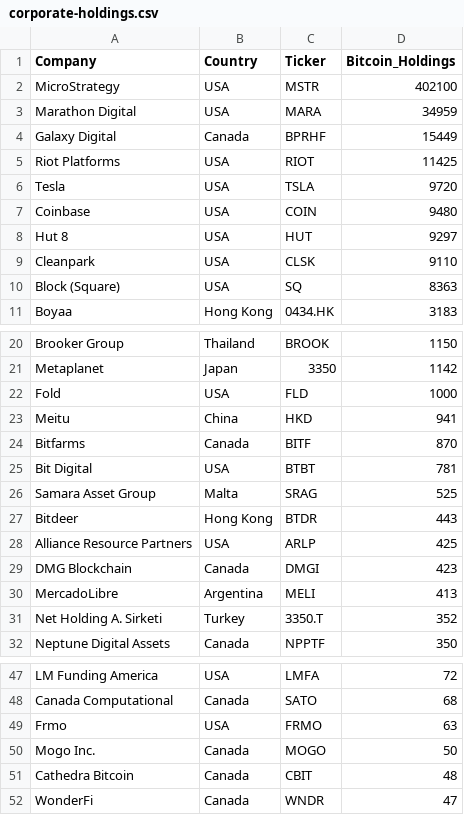
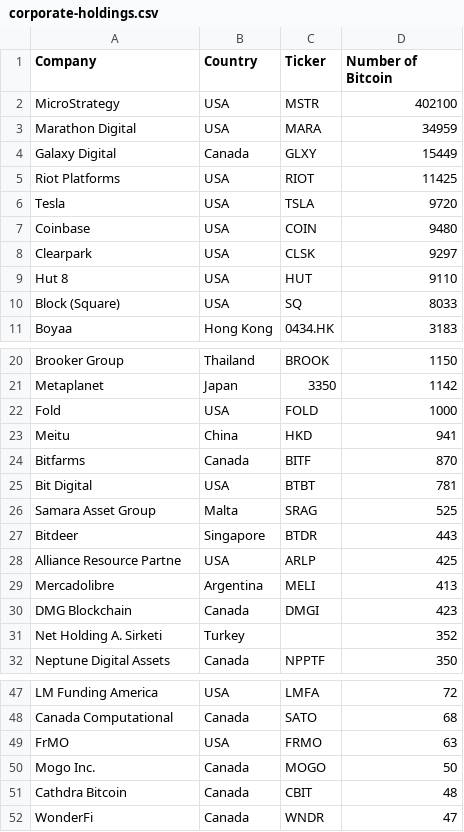
Before and after one commit to radu-chc/btc-holdings-data, a CSV file: corporate-holdings.csv, drawn as a sheet; only a part is shown, gaps mark what is left out; the diff covers the shown part only.

Commit message:
Update corporate-holdings.csv

```diff
--- a/corporate-holdings.csv
+++ b/corporate-holdings.csv
@@ -1,5 +1,5 @@
-Company,Country,Ticker,Bitcoin_Holdings
+Company,Country,Ticker,Number of Bitcoin
 MicroStrategy,USA,MSTR,402100
 Marathon Digital,USA,MARA,34959
-Galaxy Digital,Canada,BPRHF,15449
+Galaxy Digital,Canada,GLXY,15449
 Riot Platforms,USA,RIOT,11425
@@ -7,4 +7,4 @@ Tesla,USA,TSLA,9720
 Coinbase,USA,COIN,9480
-Hut 8,USA,HUT,9297
-Cleanpark,USA,CLSK,9110
-"Block (Square)",USA,SQ,8363
+Clearpark,USA,CLSK,9297
+Hut 8,USA,HUT,9110
+Block (Square),USA,SQ,8033
@@ -21,3 +21,3 @@ Brooker Group,Thailand,BROOK,1150
 Metaplanet,Japan,3350,1142
-Fold,USA,FLD,1000
+Fold,USA,FOLD,1000
 Meitu,China,HKD,941
@@ -26,7 +26,7 @@ Bit Digital,USA,BTBT,781
 Samara Asset Group,Malta,SRAG,525
-Bitdeer,"Hong Kong",BTDR, 443
-Alliance Resource Partners,USA,ARLP,425
+Bitdeer,Singapore,BTDR,443
+Alliance Resource Partne,USA,ARLP,425
+Mercadolibre,Argentina,MELI,413
 DMG Blockchain,Canada,DMGI,423
-MercadoLibre,Argentina,MELI,413
-"Net Holding A. Sirketi",Turkey,3350.T,352
+Net Holding A. Sirketi,Turkey,,352
 Neptune Digital Assets,Canada,NPPTF,350
@@ -48,5 +48,5 @@ LM Funding America,USA,LMFA,72
 Canada Computational,Canada,SATO,68
-Frmo,USA,FRMO,63
+FrMO,USA,FRMO,63
 Mogo Inc.,Canada,MOGO,50
-Cathedra Bitcoin,Canada,CBIT,48
+Cathdra Bitcoin,Canada,CBIT,48
 WonderFi,Canada,WNDR,47
```
Also changed, not shown: 21 removed rows and 3 edited cells elsewhere in this file.
